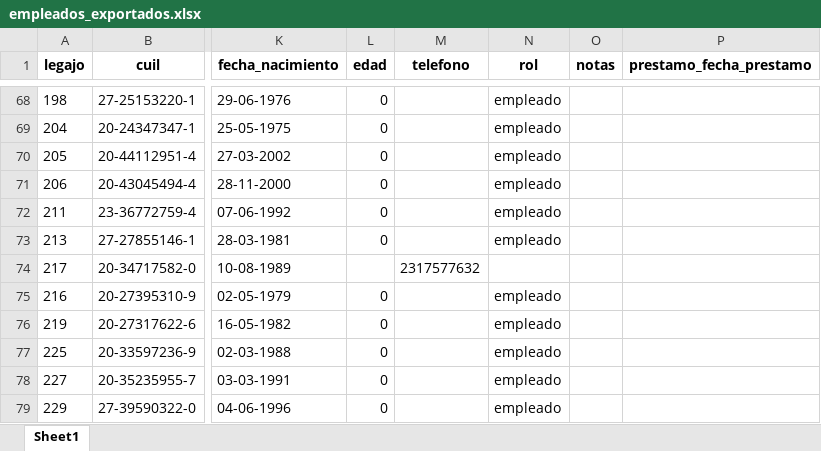
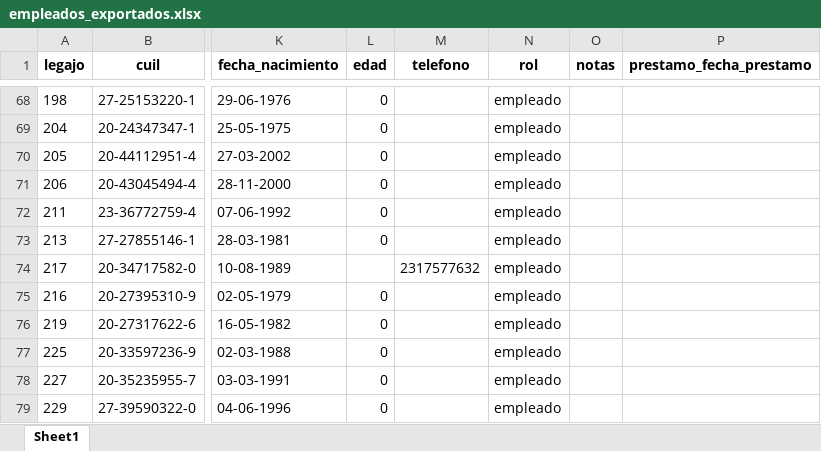
Before and after one commit to Nutralmix/Whatsapp-Bot, an Excel workbook: static/exportados/empleados_exportados.xlsx, sheet Sheet1, drawn as a sheet; only a part is shown, gaps mark what is left out; values as stored, in another font and other column widths than the file's, no borders; the diff names each change by its address in the sheet, - before the commit and + after, or states it on an @@ line.

```diff
--- a/static/exportados/empleados_exportados.xlsx (sheet Sheet1)
+++ b/static/exportados/empleados_exportados.xlsx (sheet Sheet1)
-N74 (rol): (empty)
+N74 (rol): empleado
```
Also changed, not shown: 8 other files.
